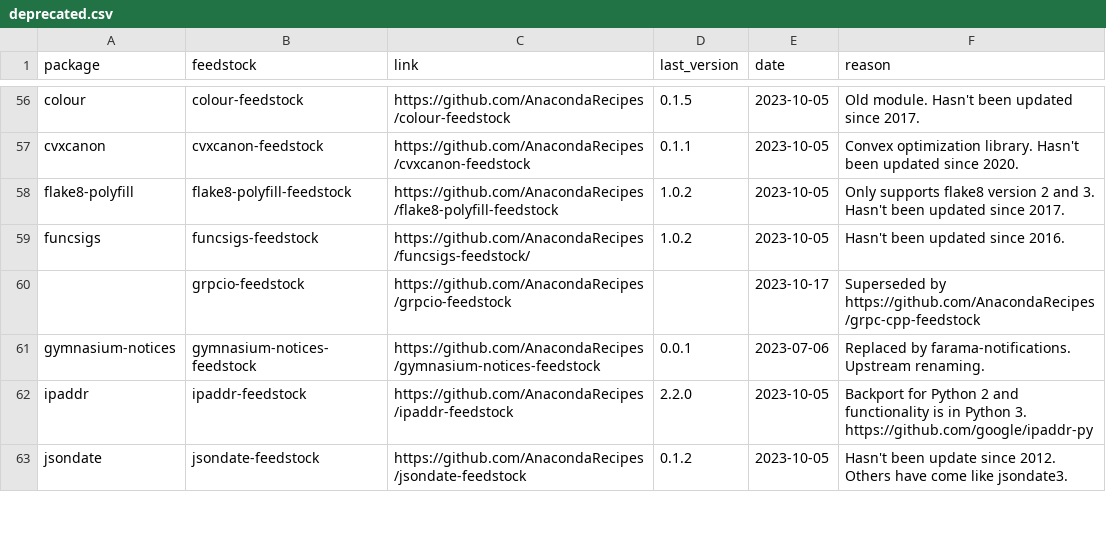
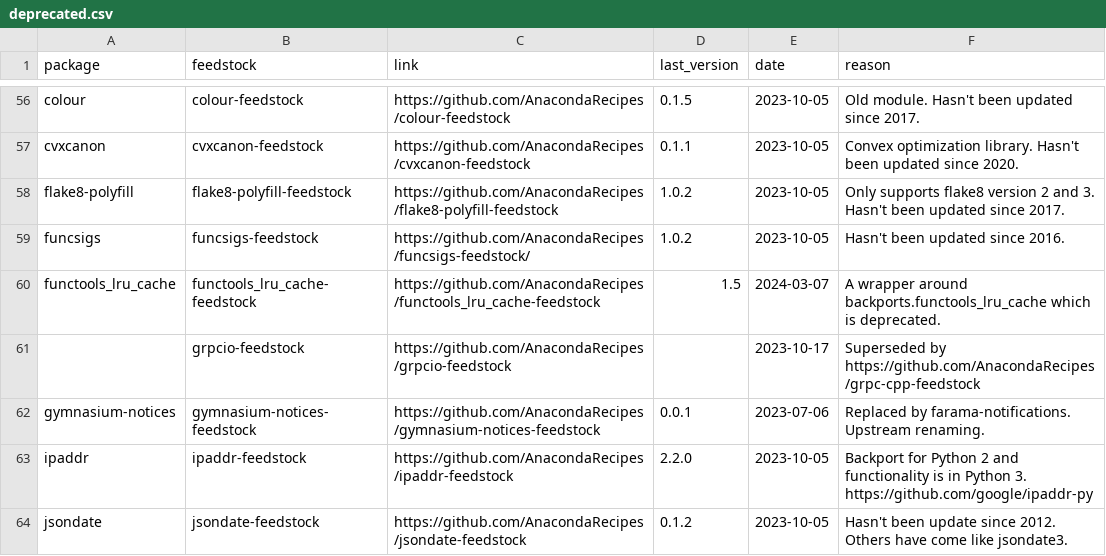
Before and after one commit to AnacondaRecipes/aggregate-deprecated, a CSV file: deprecated.csv, drawn as a sheet; only a part is shown, gaps mark what is left out; the diff names each change by its address in the sheet, - before the commit and + after, or states it on an @@ line.

Commit message:
Adding a very old feedstock to the pile.

```diff
--- a/deprecated.csv
+++ b/deprecated.csv
+row 60: functools_lru_cache | functools_lru_cache-feedstock | https://github.com/AnacondaRecipes/functools_lru_cache-feedstock | 1.5 | 2024-03-07 | A wrapper around backports.functools_lru_cache which is deprecated.
```
